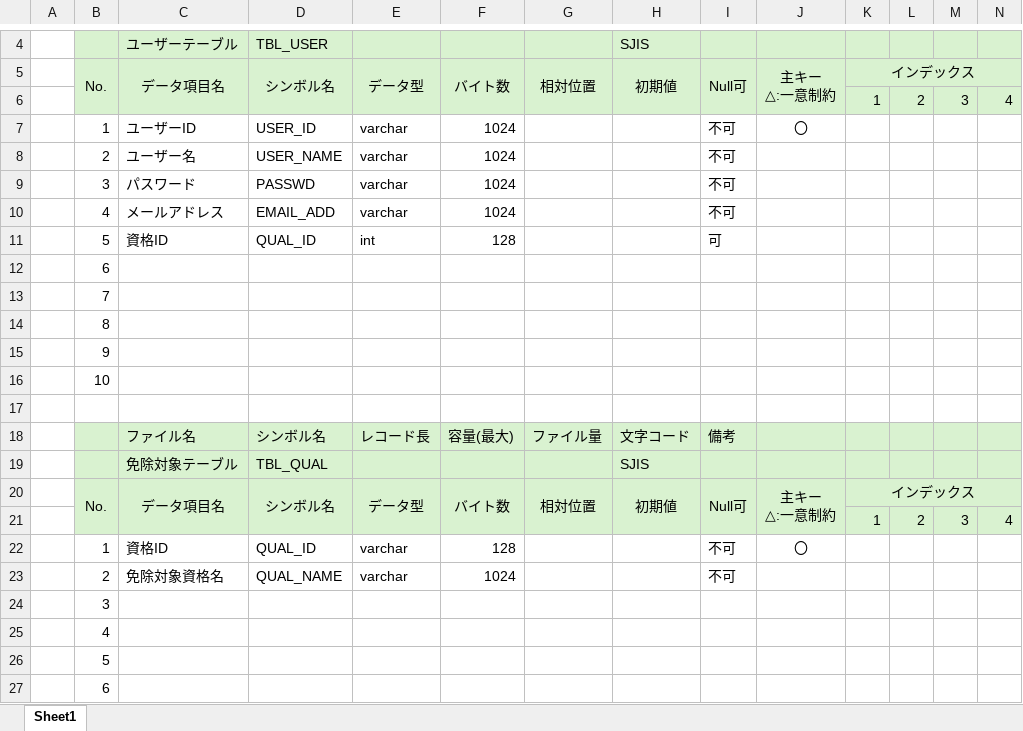
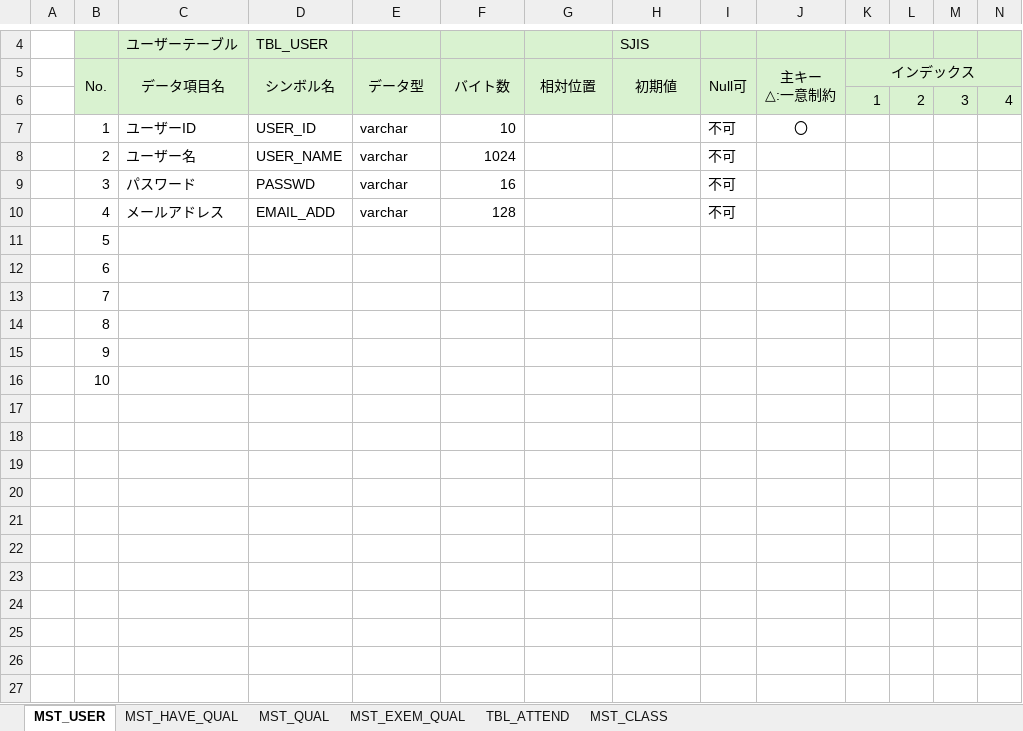
Before and after one commit to NIAMS-Dev/NIAMS, an Excel workbook: Excel/テーブルレイアウト.xlsx, sheet MST_USER, drawn as a sheet; only a part is shown, gaps mark what is left out; the shorter side is filled out with more unchanged rows; values as stored, in another font and other column widths than the file's, no borders; rows hold the shown columns only; ↵ is a line break in a cell; the diff covers the shown part only; the diff names each change by its address in the sheet, - before the commit and + after, or states it on an @@ line.

```diff
--- a/Excel/テーブルレイアウト.xlsx (sheet MST_USER)
+++ b/Excel/テーブルレイアウト.xlsx (sheet MST_USER)
-sheet tab: Sheet1
+sheet tab: MST_USER
+sheet tab: MST_HAVE_QUAL
+sheet tab: MST_QUAL
+sheet tab: MST_EXEM_QUAL
+sheet tab: TBL_ATTEND
+sheet tab: MST_CLASS
-F7: 1024
+F7: 10
-F9: 1024
+F9: 16
-F10: 1024
+F10: 128
-row 11:  | 5 | 資格ID | QUAL_ID | int | 128 |  |  | 可
-row 12:  | 6
-row 13:  | 7
-row 14:  | 8
-row 15:  | 9
-row 16:  | 10
-row 17: (empty)
-row 18:  |  | ファイル名 | シンボル名 | レコード長 | 容量(最大) | ファイル量 | 文字コード | 備考
-row 19:  |  | 免除対象テーブル | TBL_QUAL |  |  |  | SJIS
-row 20:  | No. | データ項目名 | シンボル名 | データ型 | バイト数 | 相対位置 | 初期値 | Null可 | 主キー ↵ △:一意制約 | インデックス
-row 21:  |  |  |  |  |  |  |  |  |  | 1 | 2 | 3 | 4
-row 22:  | 1 | 資格ID | QUAL_ID | varchar | 128 |  |  | 不可 | 〇
-row 23:  | 2 | 免除対象資格名 | QUAL_NAME | varchar | 1024 |  |  | 不可
-row 24:  | 3
-row 25:  | 4
```
Also changed, not shown: 30 removed rows elsewhere in this sheet.
